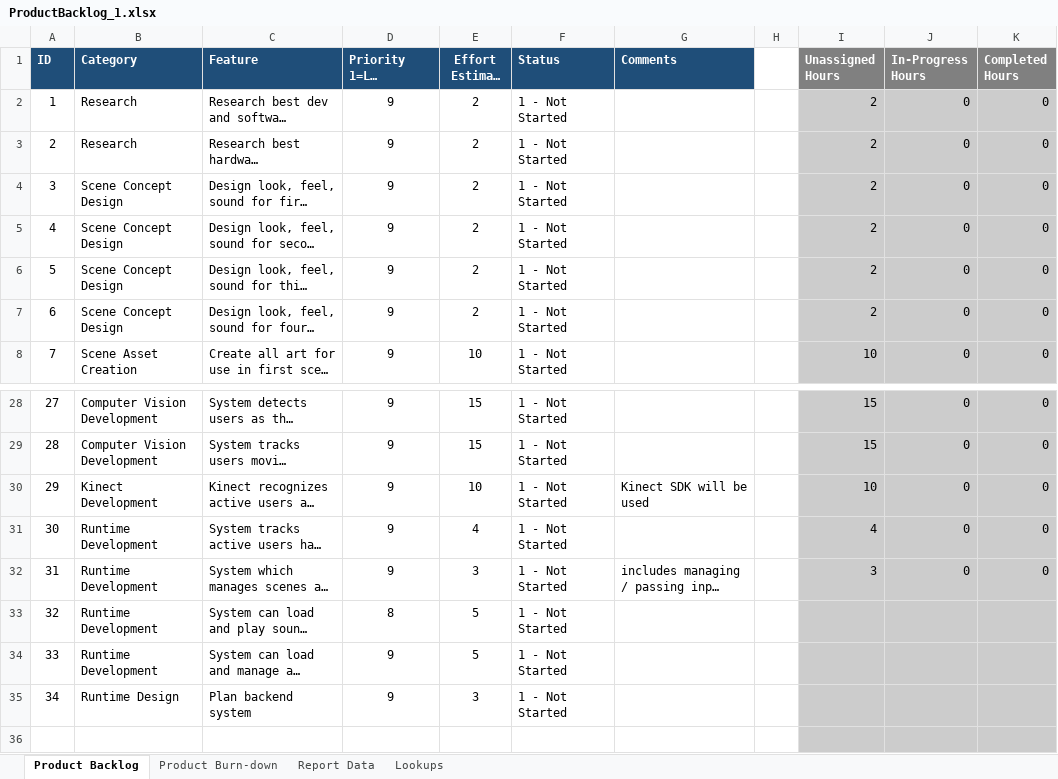
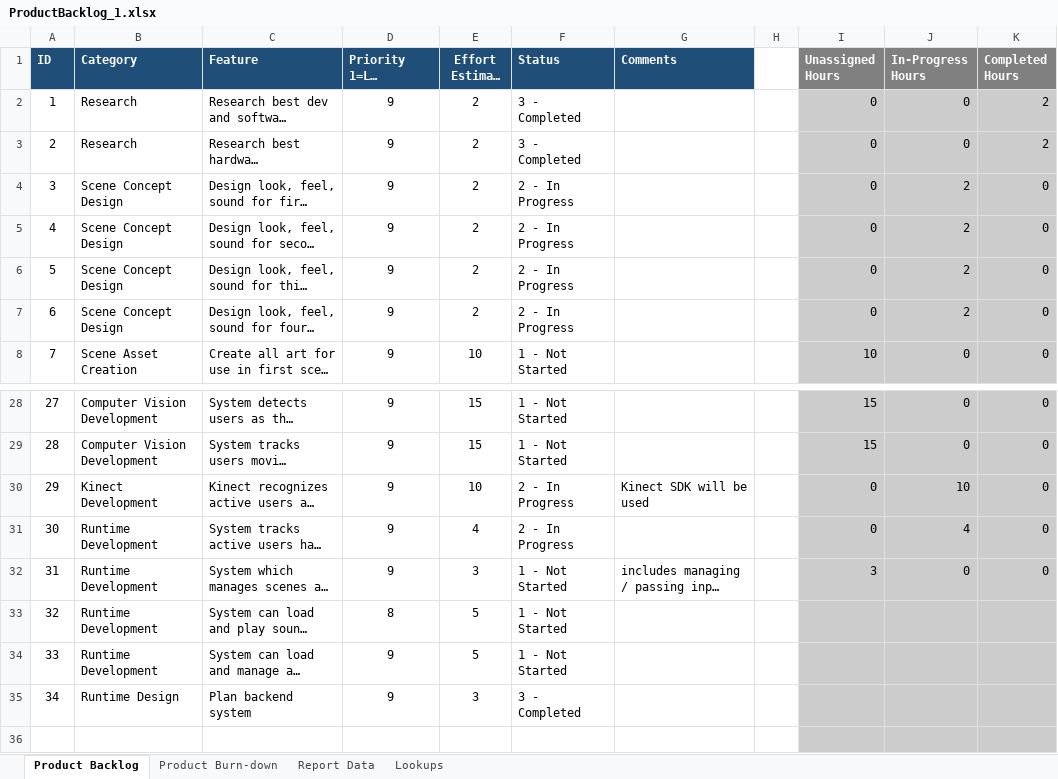
Before and after one commit to rydrman/ReactiveSpace, an Excel workbook: Docs/00_SCRUM_Files/01_Milestone1/WorkInProgress_1/ProductBacklog_1.xlsx, sheet Product Backlog, drawn as a sheet; only a part is shown, gaps mark what is left out; long unchanged cells end in …; values as stored, in another font and other column widths than the file's, no borders; conditional formats not drawn; the diff names each change by its address in the sheet, - before the commit and + after, or states it on an @@ line.

Commit message:
updated backlog

```diff
--- a/Docs/00_SCRUM_Files/01_Milestone1/WorkInProgress_1/ProductBacklog_1.xlsx (sheet Product Backlog)
+++ b/Docs/00_SCRUM_Files/01_Milestone1/WorkInProgress_1/ProductBacklog_1.xlsx (sheet Product Backlog)
-F2:F3 (Status): 1 - Not Started
+F2:F3 (Status): 3 - Completed
-I2:I7 (Unassigned Hours): 2
+I2:I7 (Unassigned Hours): 0
-K2:K3 (Completed Hours): 0
+K2:K3 (Completed Hours): 2
-F4:F7 (Status): 1 - Not Started
+F4:F7 (Status): 2 - In Progress
-J4:J7 (In-Progress Hours): 0
+J4:J7 (In-Progress Hours): 2
-F30:F31 (Status): 1 - Not Started
+F30:F31 (Status): 2 - In Progress
-I30 (Unassigned Hours): 10
+I30 (Unassigned Hours): 0
-J30 (In-Progress Hours): 0
+J30 (In-Progress Hours): 10
-I31 (Unassigned Hours): 4
+I31 (Unassigned Hours): 0
-J31 (In-Progress Hours): 0
+J31 (In-Progress Hours): 4
-F35 (Status): 1 - Not Started
+F35 (Status): 3 - Completed
```
Also changed, not shown: sheet Report Data, charts or pictures.
